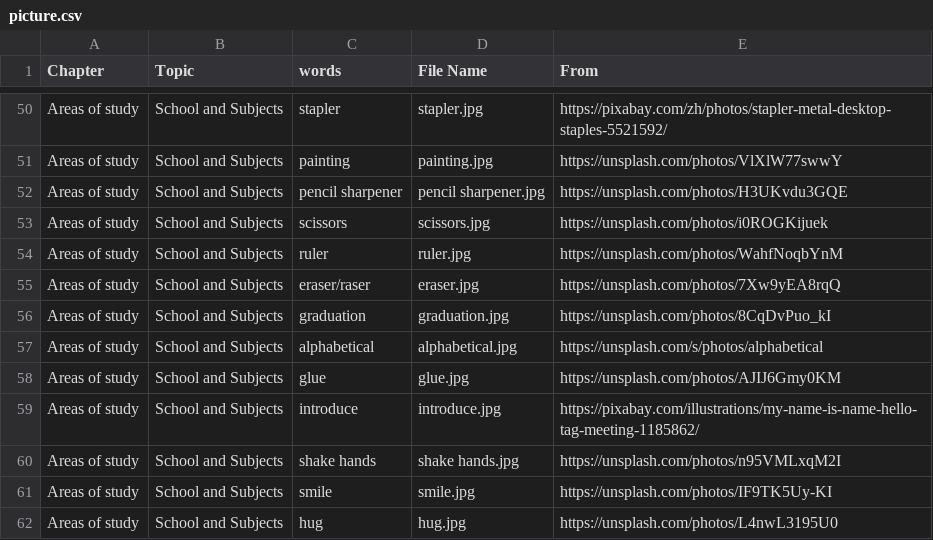
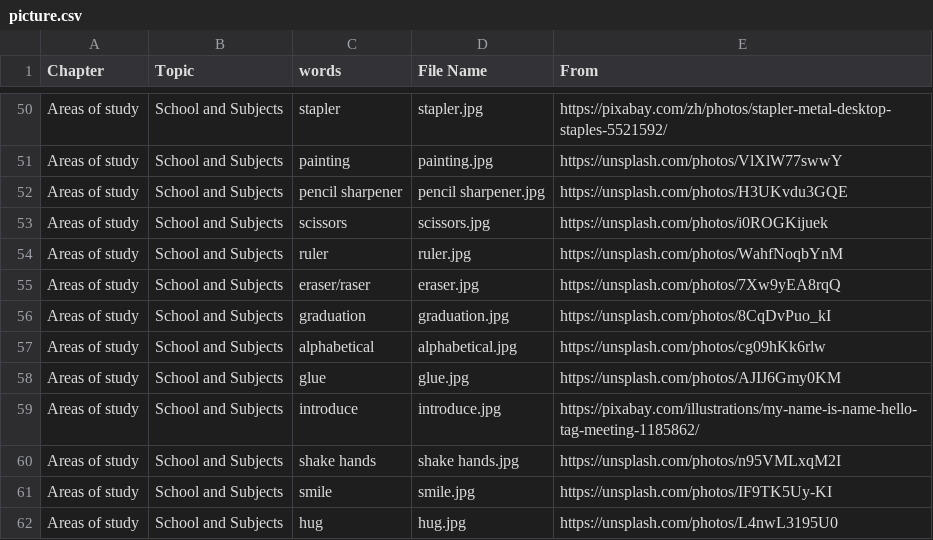
Before and after one commit to HDCodePractice/EnglishHelper, a CSV file: res/picture.csv, drawn as a sheet; only a part is shown, gaps mark what is left out.

```diff
--- a/res/picture.csv
+++ b/res/picture.csv
@@ -56,3 +56,3 @@ Areas of study,School and Subjects,eraser/raser,eraser.jpg,https://unsplash.com/
 Areas of study,School and Subjects,graduation,graduation.jpg,https://unsplash.com/photos/8CqDvPuo_kI
-Areas of study,School and Subjects,alphabetical,alphabetical.jpg,https://unsplash.com/s/photos/alphabetical
+Areas of study,School and Subjects,alphabetical,alphabetical.jpg,https://unsplash.com/photos/cg09hKk6rlw
 Areas of study,School and Subjects,glue,glue.jpg,https://unsplash.com/photos/AJIJ6Gmy0KM
```
Also changed, not shown: 13 other files.
